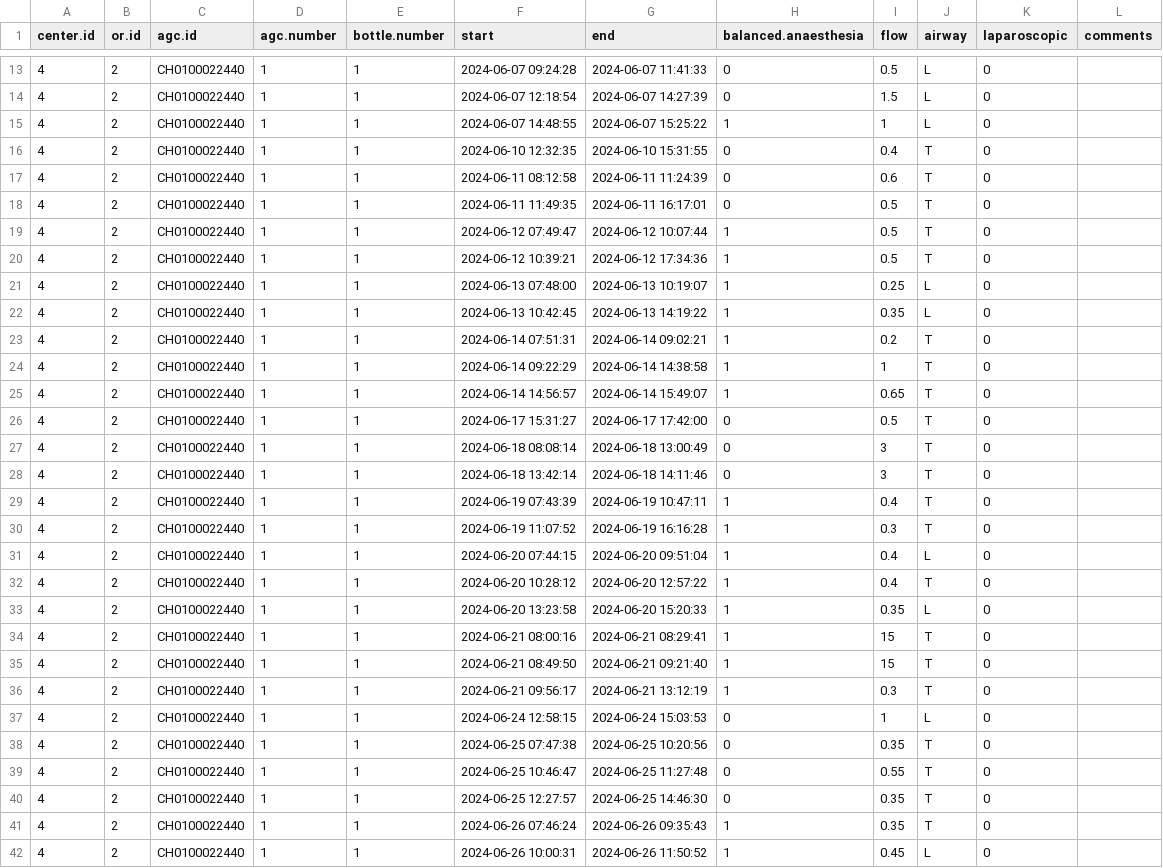
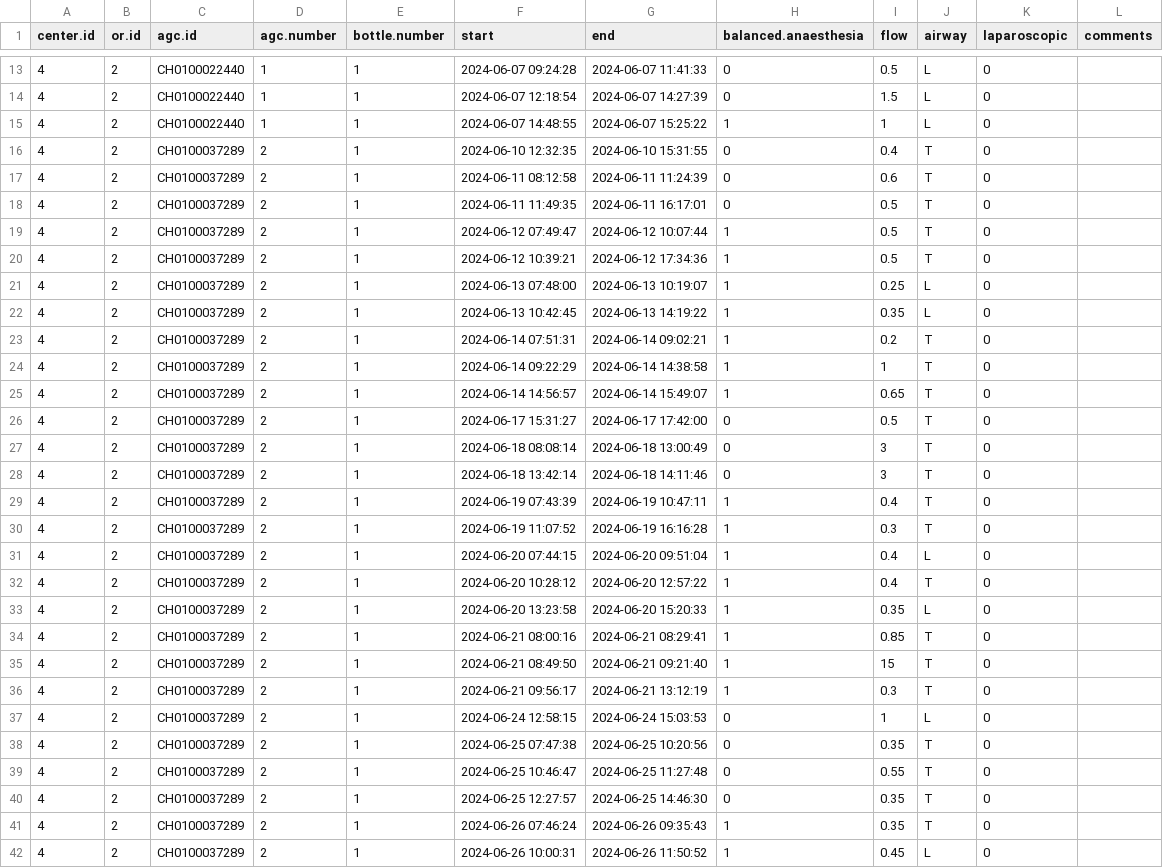
Before and after one commit to umg-minai/vct-or-mc, a CSV file: raw-data/crfs/04-02.csv, drawn as a sheet; only a part is shown, gaps mark what is left out; the diff covers the shown part only.

```diff
--- a/raw-data/crfs/04-02.csv
+++ b/raw-data/crfs/04-02.csv
@@ -15,28 +15,28 @@ center.id,or.id,agc.id,agc.number,bottle.number,start,end,balanced.anaesthesia,f
 4,2,CH0100022440,1,1,2024-06-07 14:48:55,2024-06-07 15:25:22,1,1,L,0,
-4,2,CH0100022440,1,1,2024-06-10 12:32:35,2024-06-10 15:31:55,0,0.4,T,0,
-4,2,CH0100022440,1,1,2024-06-11 08:12:58,2024-06-11 11:24:39,0,0.6,T,0,
-4,2,CH0100022440,1,1,2024-06-11 11:49:35,2024-06-11 16:17:01,0,0.5,T,0,
-4,2,CH0100022440,1,1,2024-06-12 07:49:47,2024-06-12 10:07:44,1,0.5,T,0,
-4,2,CH0100022440,1,1,2024-06-12 10:39:21,2024-06-12 17:34:36,1,0.5,T,0,
-4,2,CH0100022440,1,1,2024-06-13 07:48:00,2024-06-13 10:19:07,1,0.25,L,0,
-4,2,CH0100022440,1,1,2024-06-13 10:42:45,2024-06-13 14:19:22,1,0.35,L,0,
-4,2,CH0100022440,1,1,2024-06-14 07:51:31,2024-06-14 09:02:21,1,0.2,T,0,
-4,2,CH0100022440,1,1,2024-06-14 09:22:29,2024-06-14 14:38:58,1,1,T,0,
-4,2,CH0100022440,1,1,2024-06-14 14:56:57,2024-06-14 15:49:07,1,0.65,T,0,
-4,2,CH0100022440,1,1,2024-06-17 15:31:27,2024-06-17 17:42:00,0,0.5,T,0,
-4,2,CH0100022440,1,1,2024-06-18 08:08:14,2024-06-18 13:00:49,0,3,T,0,
-4,2,CH0100022440,1,1,2024-06-18 13:42:14,2024-06-18 14:11:46,0,3,T,0,
-4,2,CH0100022440,1,1,2024-06-19 07:43:39,2024-06-19 10:47:11,1,0.4,T,0,
-4,2,CH0100022440,1,1,2024-06-19 11:07:52,2024-06-19 16:16:28,1,0.3,T,0,
-4,2,CH0100022440,1,1,2024-06-20 07:44:15,2024-06-20 09:51:04,1,0.4,L,0,
-4,2,CH0100022440,1,1,2024-06-20 10:28:12,2024-06-20 12:57:22,1,0.4,T,0,
-4,2,CH0100022440,1,1,2024-06-20 13:23:58,2024-06-20 15:20:33,1,0.35,L,0,
-4,2,CH0100022440,1,1,2024-06-21 08:00:16,2024-06-21 08:29:41,1,15,T,0,
-4,2,CH0100022440,1,1,2024-06-21 08:49:50,2024-06-21 09:21:40,1,15,T,0,
-4,2,CH0100022440,1,1,2024-06-21 09:56:17,2024-06-21 13:12:19,1,0.3,T,0,
-4,2,CH0100022440,1,1,2024-06-24 12:58:15,2024-06-24 15:03:53,0,1,L,0,
-4,2,CH0100022440,1,1,2024-06-25 07:47:38,2024-06-25 10:20:56,0,0.35,T,0,
-4,2,CH0100022440,1,1,2024-06-25 10:46:47,2024-06-25 11:27:48,0,0.55,T,0,
-4,2,CH0100022440,1,1,2024-06-25 12:27:57,2024-06-25 14:46:30,0,0.35,T,0,
-4,2,CH0100022440,1,1,2024-06-26 07:46:24,2024-06-26 09:35:43,1,0.35,T,0,
-4,2,CH0100022440,1,1,2024-06-26 10:00:31,2024-06-26 11:50:52,1,0.45,L,0,
+4,2,CH0100037289,2,1,2024-06-10 12:32:35,2024-06-10 15:31:55,0,0.4,T,0,
+4,2,CH0100037289,2,1,2024-06-11 08:12:58,2024-06-11 11:24:39,0,0.6,T,0,
+4,2,CH0100037289,2,1,2024-06-11 11:49:35,2024-06-11 16:17:01,0,0.5,T,0,
+4,2,CH0100037289,2,1,2024-06-12 07:49:47,2024-06-12 10:07:44,1,0.5,T,0,
+4,2,CH0100037289,2,1,2024-06-12 10:39:21,2024-06-12 17:34:36,1,0.5,T,0,
+4,2,CH0100037289,2,1,2024-06-13 07:48:00,2024-06-13 10:19:07,1,0.25,L,0,
+4,2,CH0100037289,2,1,2024-06-13 10:42:45,2024-06-13 14:19:22,1,0.35,L,0,
+4,2,CH0100037289,2,1,2024-06-14 07:51:31,2024-06-14 09:02:21,1,0.2,T,0,
+4,2,CH0100037289,2,1,2024-06-14 09:22:29,2024-06-14 14:38:58,1,1,T,0,
+4,2,CH0100037289,2,1,2024-06-14 14:56:57,2024-06-14 15:49:07,1,0.65,T,0,
+4,2,CH0100037289,2,1,2024-06-17 15:31:27,2024-06-17 17:42:00,0,0.5,T,0,
+4,2,CH0100037289,2,1,2024-06-18 08:08:14,2024-06-18 13:00:49,0,3,T,0,
+4,2,CH0100037289,2,1,2024-06-18 13:42:14,2024-06-18 14:11:46,0,3,T,0,
+4,2,CH0100037289,2,1,2024-06-19 07:43:39,2024-06-19 10:47:11,1,0.4,T,0,
+4,2,CH0100037289,2,1,2024-06-19 11:07:52,2024-06-19 16:16:28,1,0.3,T,0,
+4,2,CH0100037289,2,1,2024-06-20 07:44:15,2024-06-20 09:51:04,1,0.4,L,0,
+4,2,CH0100037289,2,1,2024-06-20 10:28:12,2024-06-20 12:57:22,1,0.4,T,0,
+4,2,CH0100037289,2,1,2024-06-20 13:23:58,2024-06-20 15:20:33,1,0.35,L,0,
+4,2,CH0100037289,2,1,2024-06-21 08:00:16,2024-06-21 08:29:41,1,0.85,T,0,
+4,2,CH0100037289,2,1,2024-06-21 08:49:50,2024-06-21 09:21:40,1,15,T,0,
+4,2,CH0100037289,2,1,2024-06-21 09:56:17,2024-06-21 13:12:19,1,0.3,T,0,
+4,2,CH0100037289,2,1,2024-06-24 12:58:15,2024-06-24 15:03:53,0,1,L,0,
+4,2,CH0100037289,2,1,2024-06-25 07:47:38,2024-06-25 10:20:56,0,0.35,T,0,
+4,2,CH0100037289,2,1,2024-06-25 10:46:47,2024-06-25 11:27:48,0,0.55,T,0,
+4,2,CH0100037289,2,1,2024-06-25 12:27:57,2024-06-25 14:46:30,0,0.35,T,0,
+4,2,CH0100037289,2,1,2024-06-26 07:46:24,2024-06-26 09:35:43,1,0.35,T,0,
+4,2,CH0100037289,2,1,2024-06-26 10:00:31,2024-06-26 11:50:52,1,0.45,L,0,
```
Also changed, not shown: 7 added rows and 16 edited cells elsewhere in this file, raw-data/crfs/04-01.csv, raw-data/crfs/04-03.csv, 10 other files.
